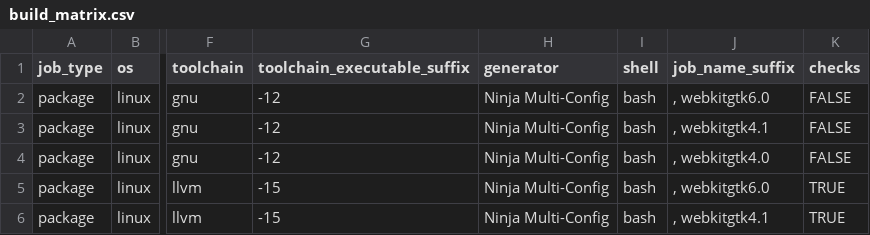
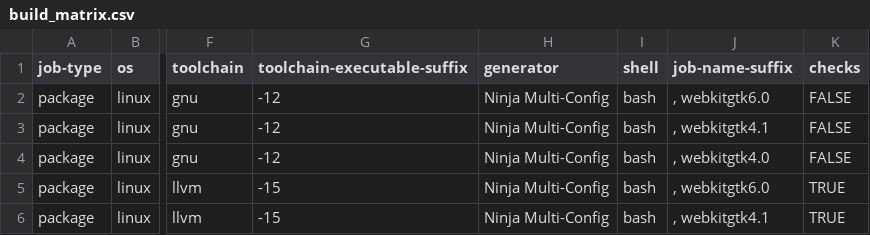
Before and after one commit to SteffenL/webview, a CSV file: .github/workflows/build_matrix.csv, drawn as a sheet; only a part is shown, gaps mark what is left out; the diff names each change by its address in the sheet, - before the commit and + after, or states it on an @@ line.

```diff
--- a/.github/workflows/build_matrix.csv
+++ b/.github/workflows/build_matrix.csv
-A1: job_type
+A1: job-type
-G1: toolchain_executable_suffix
+G1: toolchain-executable-suffix
-J1: job_name_suffix
+J1: job-name-suffix
```
Also changed, not shown: 1 other file.
